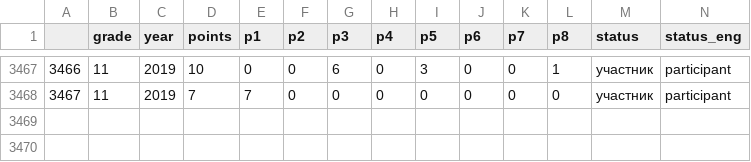
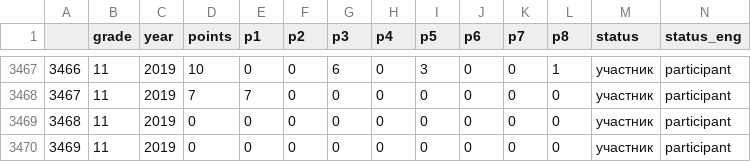
Before and after one commit to Rongor15/Lab-1, a CSV file: results.csv, drawn as a sheet; only a part is shown, gaps mark what is left out; rows hold the shown columns only; the diff names each change by its address in the sheet, - before the commit and + after, or states it on an @@ line.

```diff
--- a/results.csv
+++ b/results.csv
+row 3469: 3468 | 11 | 2019 | 0 | 0 | 0 | 0 | 0 | 0 | 0 | 0 | 0 | участник | participant
+row 3470: 3469 | 11 | 2019 | 0 | 0 | 0 | 0 | 0 | 0 | 0 | 0 | 0 | участник | participant
```
Also changed, not shown: 9 other files.
